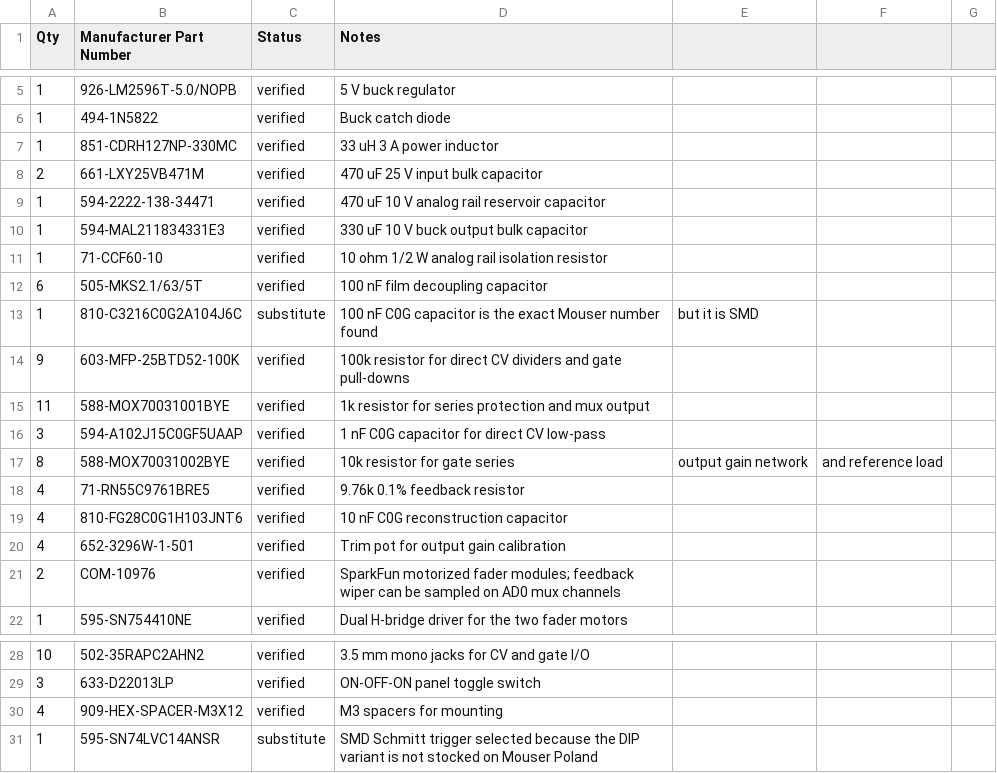
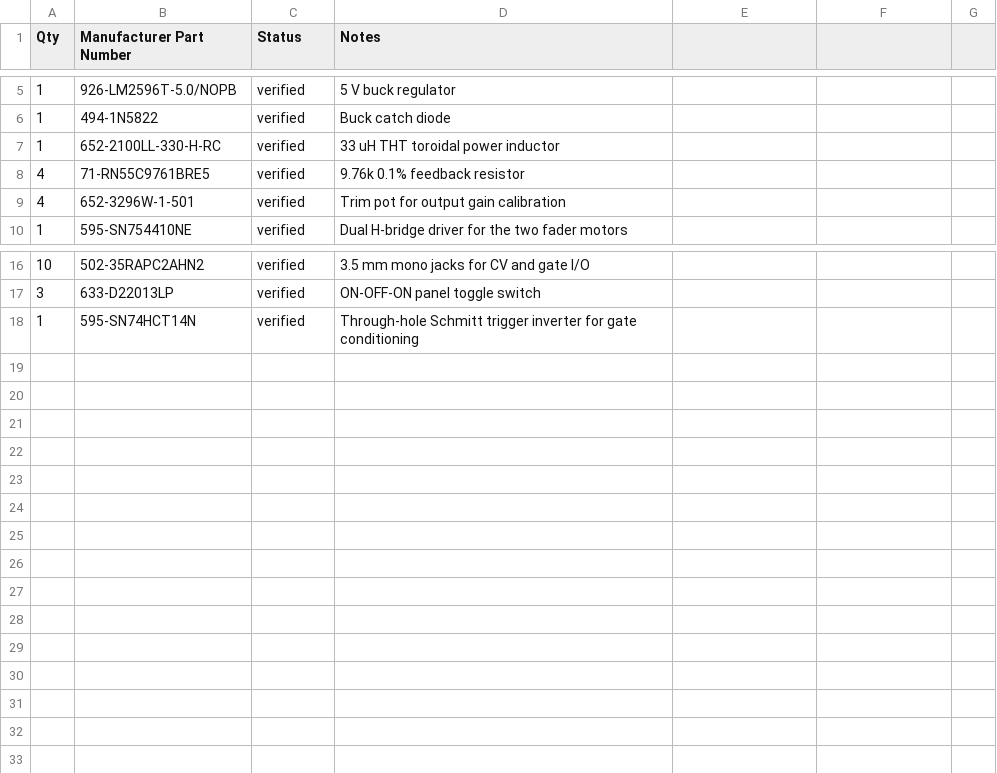
Before and after one commit to RomanKubiak/cockscreen, a CSV file: mouser-order-draft.csv, drawn as a sheet; only a part is shown, gaps mark what is left out.

```diff
--- a/mouser-order-draft.csv
+++ b/mouser-order-draft.csv
@@ -6,17 +6,5 @@ Qty,Manufacturer Part Number,Status,Notes
 1,494-1N5822,verified,Buck catch diode
-1,851-CDRH127NP-330MC,verified,33 uH 3 A power inductor
-2,661-LXY25VB471M,verified,470 uF 25 V input bulk capacitor
-1,594-2222-138-34471,verified,470 uF 10 V analog rail reservoir capacitor
-1,594-MAL211834331E3,verified,330 uF 10 V buck output bulk capacitor
-1,71-CCF60-10,verified,10 ohm 1/2 W analog rail isolation resistor
-6,505-MKS2.1/63/5T,verified,100 nF film decoupling capacitor
-1,810-C3216C0G2A104J6C,substitute,100 nF C0G capacitor is the exact Mouser number found, but it is SMD
-9,603-MFP-25BTD52-100K,verified,100k resistor for direct CV dividers and gate pull-downs
-11,588-MOX70031001BYE,verified,1k resistor for series protection and mux output
-3,594-A102J15C0GF5UAAP,verified,1 nF C0G capacitor for direct CV low-pass
-8,588-MOX70031002BYE,verified,10k resistor for gate series, output gain network, and reference load
+1,652-2100LL-330-H-RC,verified,33 uH THT toroidal power inductor
 4,71-RN55C9761BRE5,verified,9.76k 0.1% feedback resistor
-4,810-FG28C0G1H103JNT6,verified,10 nF C0G reconstruction capacitor
 4,652-3296W-1-501,verified,Trim pot for output gain calibration
-2,COM-10976,verified,SparkFun motorized fader modules; feedback wiper can be sampled on AD0 mux channels
 1,595-SN754410NE,verified,Dual H-bridge driver for the two fader motors
@@ -29,3 +17,2 @@ Qty,Manufacturer Part Number,Status,Notes
 3,633-D22013LP,verified,ON-OFF-ON panel toggle switch
-4,909-HEX-SPACER-M3X12,verified,M3 spacers for mounting
-1,595-SN74LVC14ANSR,substitute,SMD Schmitt trigger selected because the DIP variant is not stocked on Mouser Poland
+1,595-SN74HCT14N,verified,Through-hole Schmitt trigger inverter for gate conditioning
```
Also changed, not shown: 1 other file.
